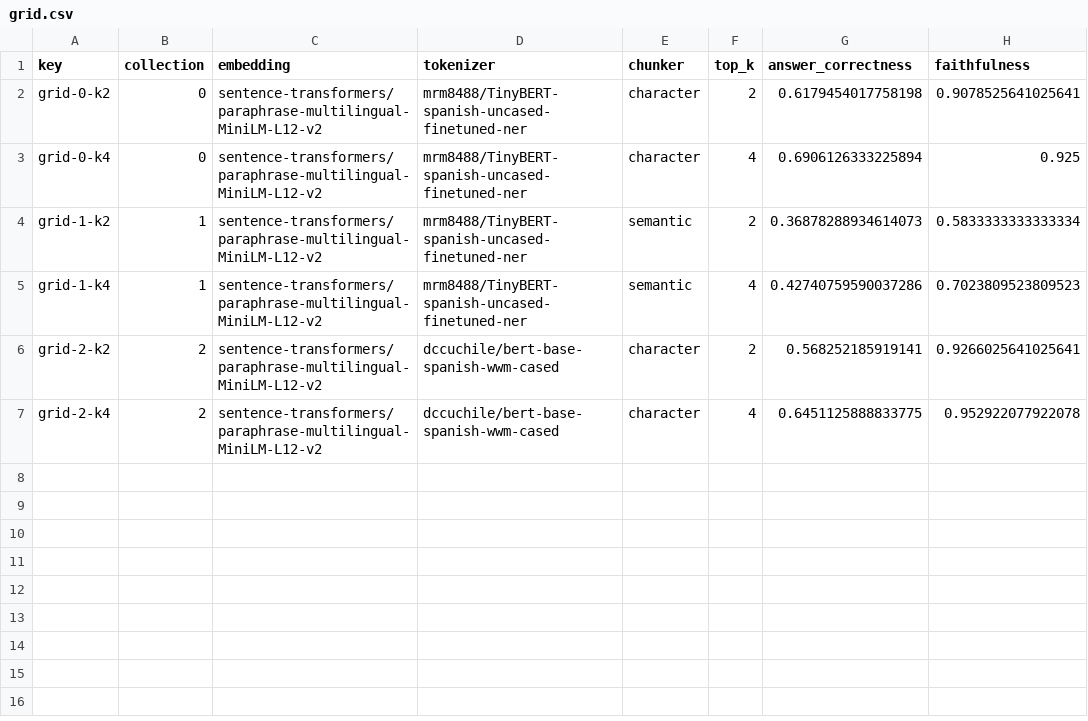
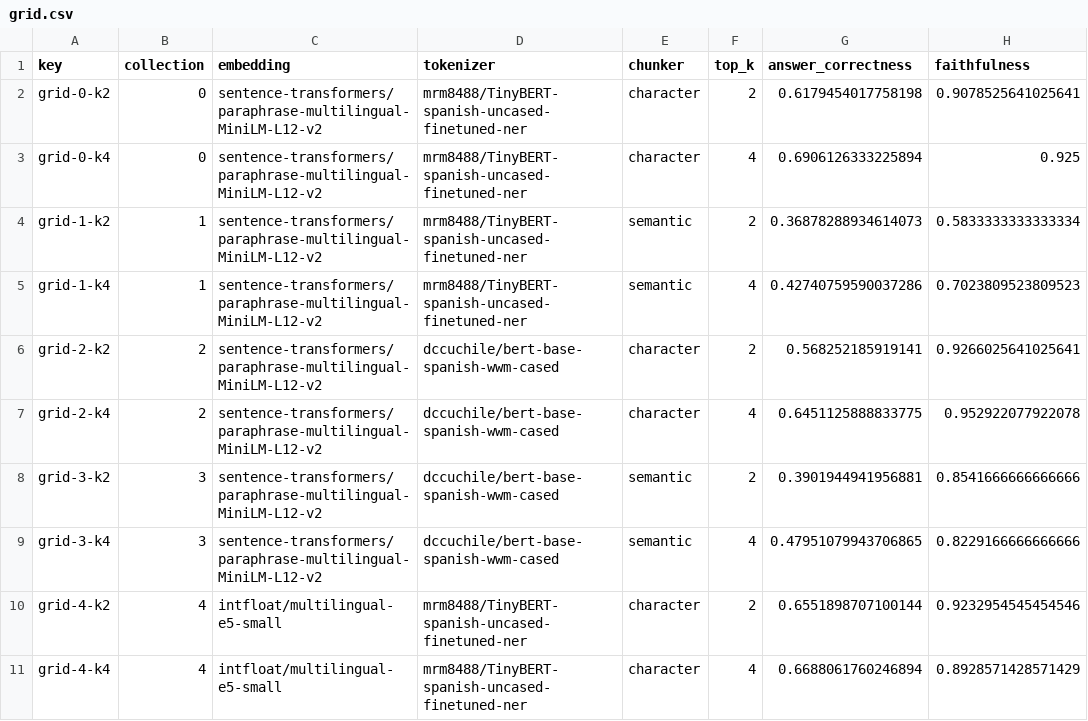
Before and after one commit to martin76ec/gemma-rag, a CSV file: outputs/a118e92f6546/grid.csv, drawn as a sheet; the diff names each change by its address in the sheet, - before the commit and + after, or states it on an @@ line.

```diff
--- a/outputs/a118e92f6546/grid.csv
+++ b/outputs/a118e92f6546/grid.csv
+row 8: grid-3-k2 | 3 | sentence-transformers/paraphrase-multilingual-MiniLM-L12-v2 | dccuchile/bert-base-spanish-wwm-cased | semantic | 2 | 0.3901944941956881 | 0.8541666666666666
+row 9: grid-3-k4 | 3 | sentence-transformers/paraphrase-multilingual-MiniLM-L12-v2 | dccuchile/bert-base-spanish-wwm-cased | semantic | 4 | 0.47951079943706865 | 0.8229166666666666
+row 10: grid-4-k2 | 4 | intfloat/multilingual-e5-small | mrm8488/TinyBERT-spanish-uncased-finetuned-ner | character | 2 | 0.6551898707100144 | 0.9232954545454546
+row 11: grid-4-k4 | 4 | intfloat/multilingual-e5-small | mrm8488/TinyBERT-spanish-uncased-finetuned-ner | character | 4 | 0.6688061760246894 | 0.8928571428571429
```
Also changed, not shown: 39 other files.
